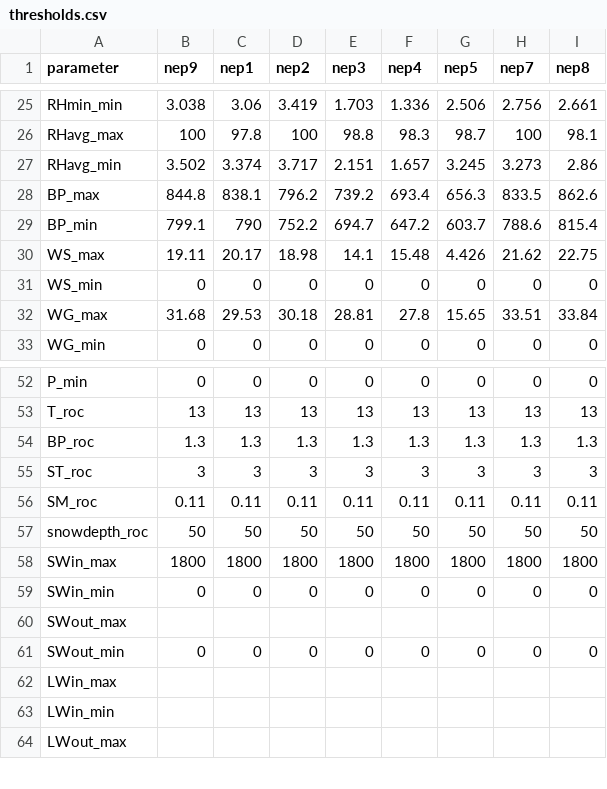
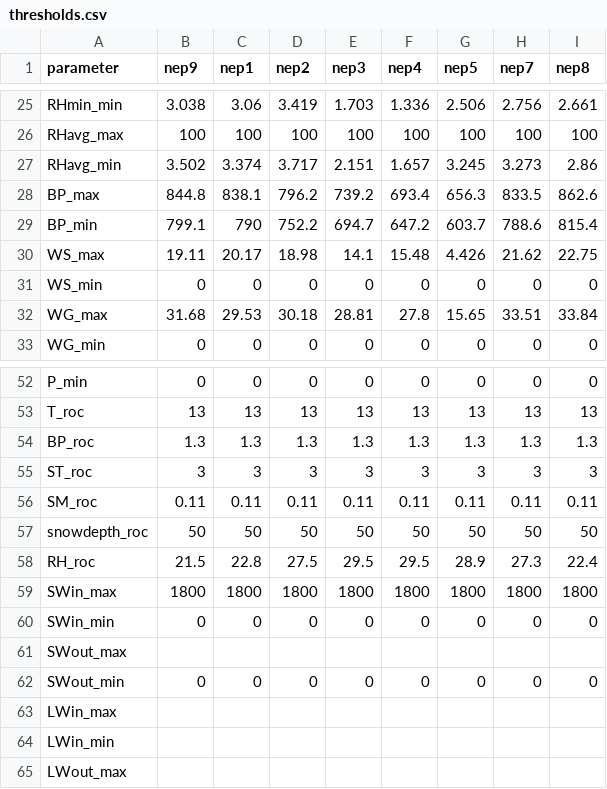
Before and after one commit to LoamBear/station-QAQC, a CSV file: wxqc_pipeline/config/nevcan/thresholds.csv, drawn as a sheet; only a part is shown, gaps mark what is left out; the diff covers the shown part only; the diff names each change by its address in the sheet, - before the commit and + after, or states it on an @@ line.

```diff
--- a/wxqc_pipeline/config/nevcan/thresholds.csv
+++ b/wxqc_pipeline/config/nevcan/thresholds.csv
-C26 (nep1): 97.8
+C26 (nep1): 100
-E26 (nep3): 98.8
+E26 (nep3): 100
-F26 (nep4): 98.3
+F26 (nep4): 100
-G26 (nep5): 98.7
+G26 (nep5): 100
-I26 (nep8): 98.1
+I26 (nep8): 100
+row 58: RH_roc | 21.5 | 22.8 | 27.5 | 29.5 | 29.5 | 28.9 | 27.3 | 22.4
```
Also changed, not shown: 31 edited cells elsewhere in this file, wxqc_pipeline/config/nevcan/stations.csv, wxqc_pipeline/config/nevcan/variables.csv, 29 other files.
